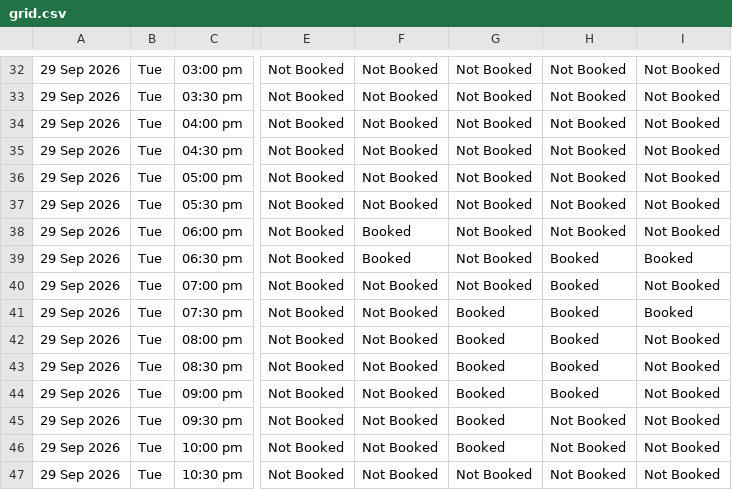
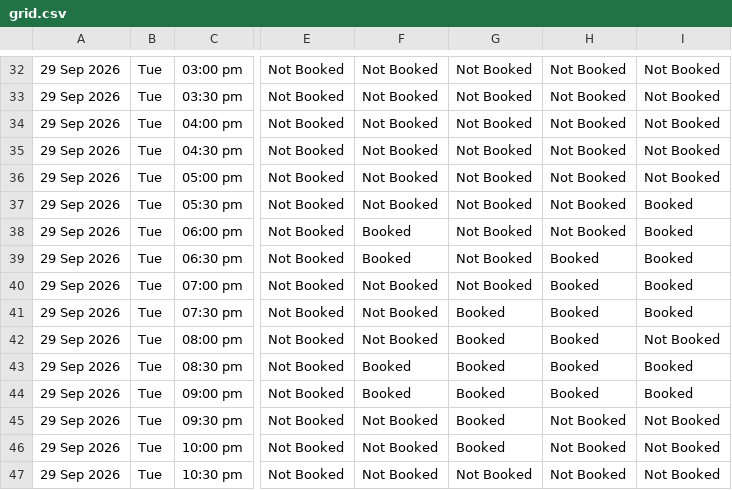
Before and after one commit to vij006/hudle-watch, a CSV file: output/grid.csv, drawn as a sheet; only a part is shown, gaps mark what is left out; the diff names each change by its address in the sheet, - before the commit and + after, or states it on an @@ line.

```diff
--- a/output/grid.csv
+++ b/output/grid.csv
-I37:I38: Not Booked
+I37:I38: Booked
-I40: Not Booked
+I40: Booked
-F43:F44: Not Booked
+F43:F44: Booked
-I43:I44: Not Booked
+I43:I44: Booked
```
Also changed, not shown: output/byday/day0.csv, output/latest.csv, 24 other files.
